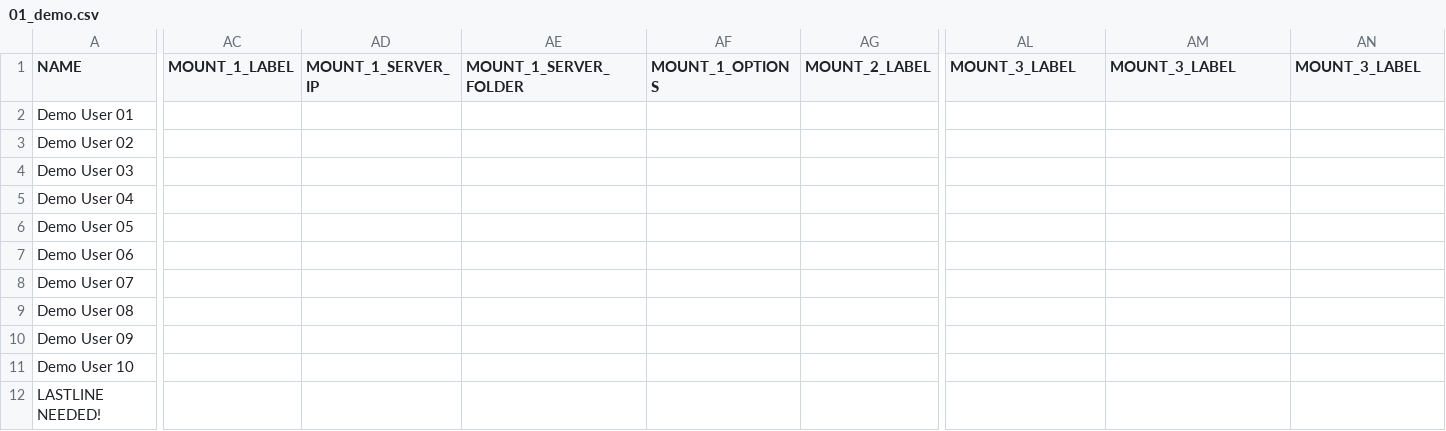
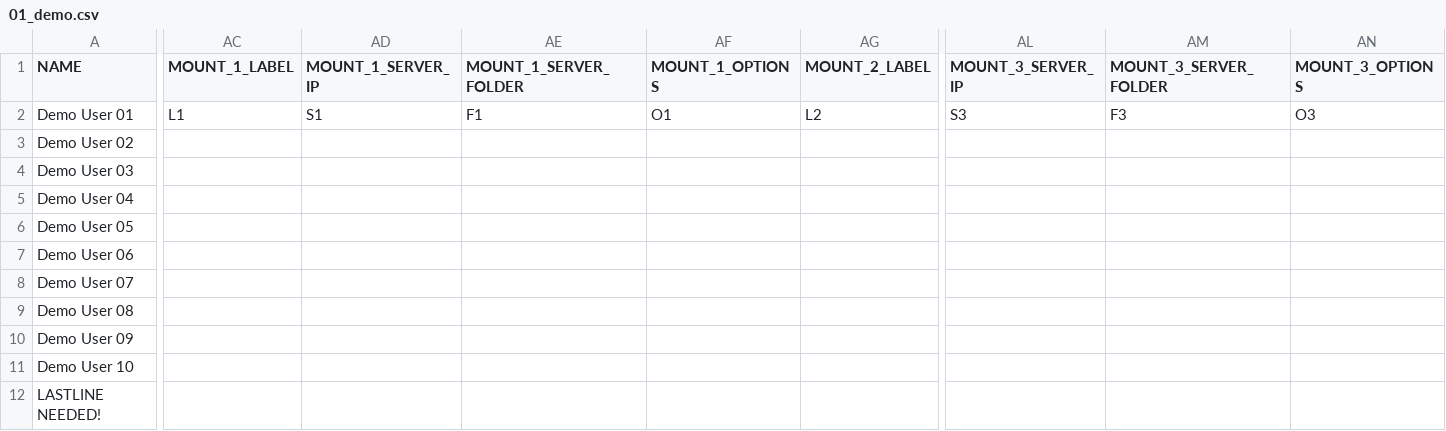
Before and after one commit to ozzykaya/iqdesktop, a CSV file: IQDESKTOPSERVER/run/01_demo.csv, drawn as a sheet; only a part is shown, gaps mark what is left out; the diff covers the shown part only; the diff names each change by its address in the sheet, - before the commit and + after, or states it on an @@ line.

```diff
--- a/IQDESKTOPSERVER/run/01_demo.csv
+++ b/IQDESKTOPSERVER/run/01_demo.csv
-AL1: MOUNT_3_LABEL
+AL1: MOUNT_3_SERVER_IP
-AM1: MOUNT_3_LABEL
+AM1: MOUNT_3_SERVER_FOLDER
-AN1: MOUNT_3_LABEL
+AN1: MOUNT_3_OPTIONS
-AC2 (MOUNT_1_LABEL): (empty)
+AC2 (MOUNT_1_LABEL): L1
-AD2 (MOUNT_1_SERVER_IP): (empty)
+AD2 (MOUNT_1_SERVER_IP): S1
-AE2 (MOUNT_1_SERVER_FOLDER): (empty)
+AE2 (MOUNT_1_SERVER_FOLDER): F1
-AF2 (MOUNT_1_OPTIONS): (empty)
+AF2 (MOUNT_1_OPTIONS): O1
-AG2 (MOUNT_2_LABEL): (empty)
+AG2 (MOUNT_2_LABEL): L2
-AL2 (MOUNT_3_SERVER_IP): (empty)
+AL2 (MOUNT_3_SERVER_IP): S3
-AM2 (MOUNT_3_SERVER_FOLDER): (empty)
+AM2 (MOUNT_3_SERVER_FOLDER): F3
-AN2 (MOUNT_3_OPTIONS): (empty)
+AN2 (MOUNT_3_OPTIONS): O3
```
Also changed, not shown: 12 edited cells elsewhere in this file.
